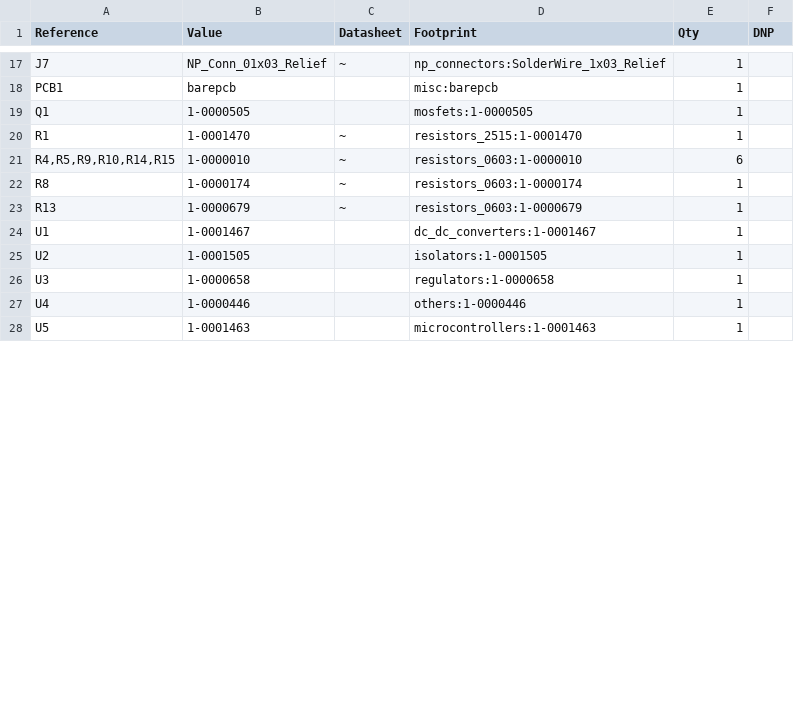
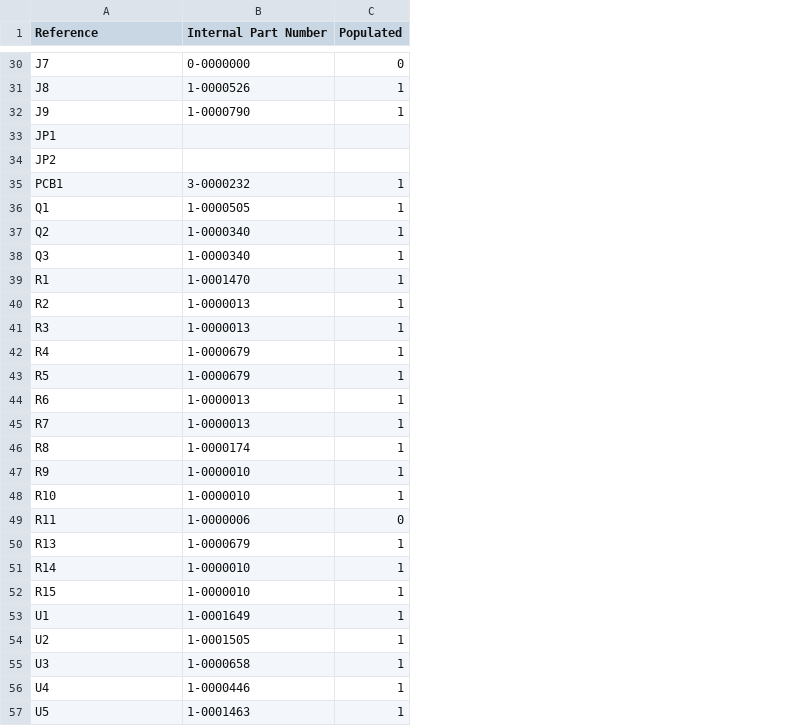
Before and after one commit to LeemanGeophysicalLLC/SkyGuard_Cutdown_Pro_Electronics, a CSV file: Production/BOM/KiCAD_raw_BOM.csv, drawn as a sheet; only a part is shown, gaps mark what is left out; removed rows and columns are numbered as before the commit, all else as after; the diff covers the shown part only; the diff names each change by its address in the sheet, - before the commit and + after, or states it on an @@ line.

Commit message:
Generate Rev 2.1 production files

```diff
--- a/Production/BOM/KiCAD_raw_BOM.csv
+++ b/Production/BOM/KiCAD_raw_BOM.csv
-column C (Datasheet), rows 17-20: ~ |  |  | ~; rows 22-23: ~ | ~
-column D (Footprint), rows 17-20: np_connectors:SolderWire_1x03_Relief | misc:barepcb | mosfets:1-0000505 | resistors_2515:1-0001470; rows 22-28: resistors_0603:1-0000174 | resistors_0603:1-0000679 | dc_dc_converters:1-0001467 | isolators:1-0001505 | regulators:1-0000658 | others:1-0000446 | microcontrollers:1-0001463
-column F (DNP), empty
-B1: Value
+B1: Internal Part Number
-C1: Qty
+C1: Populated
-B30 (Internal Part Number): NP_Conn_01x03_Relief
+B30 (Internal Part Number): 0-0000000
-C30 (Populated): 1
+C30 (Populated): 0
+row 31: J8 | 1-0000526 | 1
+row 32: J9 | 1-0000790 | 1
+row 33: JP1
+row 34: JP2
-B35 (Internal Part Number): barepcb
+B35 (Internal Part Number): 3-0000232
+row 37: Q2 | 1-0000340 | 1
+row 38: Q3 | 1-0000340 | 1
-row 21: R4,R5,R9,R10,R14,R15 | 1-0000010 | ~ | resistors_0603:1-0000010 | 6
+row 40: R2 | 1-0000013 | 1
+row 41: R3 | 1-0000013 | 1
+row 42: R4 | 1-0000679 | 1
+row 43: R5 | 1-0000679 | 1
+row 44: R6 | 1-0000013 | 1
+row 45: R7 | 1-0000013 | 1
+row 47: R9 | 1-0000010 | 1
+row 48: R10 | 1-0000010 | 1
+row 49: R11 | 1-0000006 | 0
+row 51: R14 | 1-0000010 | 1
+row 52: R15 | 1-0000010 | 1
-B53 (Internal Part Number): 1-0001467
+B53 (Internal Part Number): 1-0001649
```
Also changed, not shown: 20 added rows and 7 removed rows elsewhere in this file, 25 other files.
